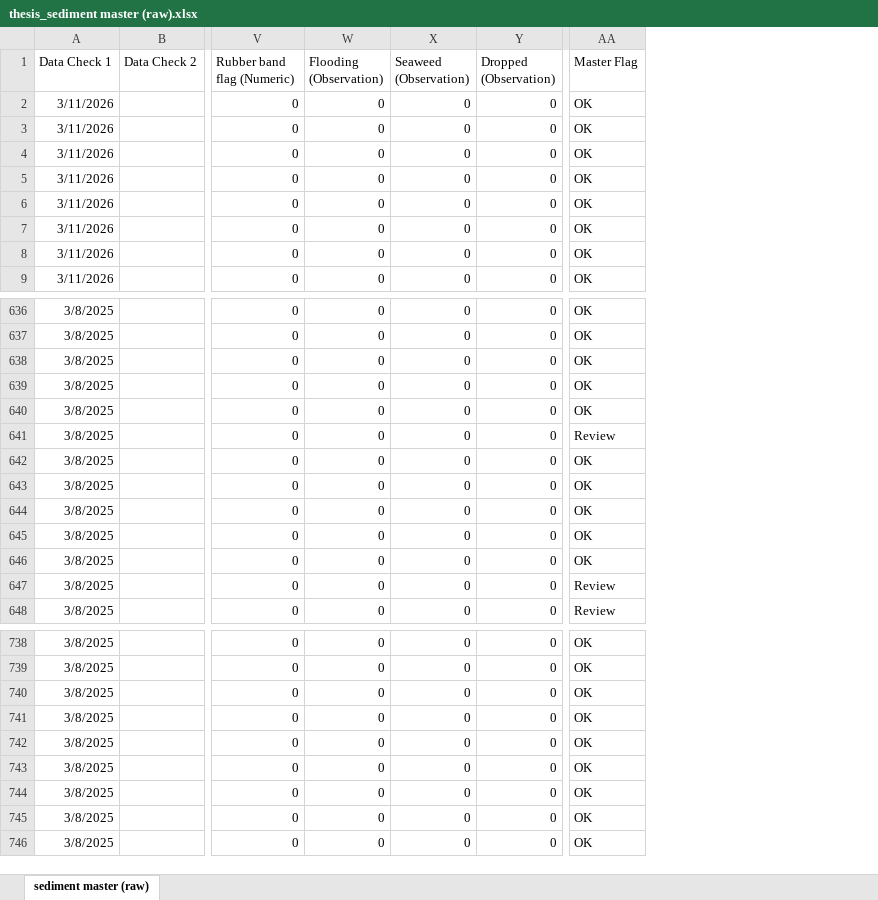
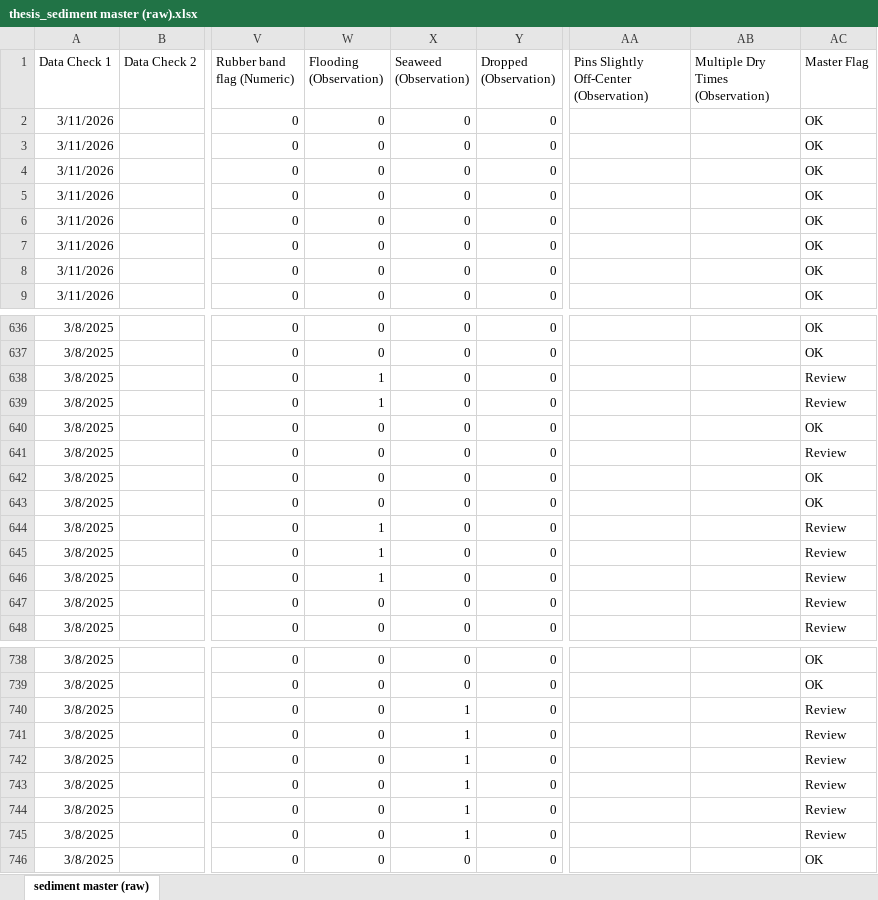
Before and after one commit to Smillersfsu/DepositionSFB, an Excel workbook: data/thesis_sediment master (raw).xlsx, sheet sediment master (raw), drawn as a sheet; only a part is shown, gaps mark what is left out; values as stored, in another font and other column widths than the file's, no borders; addresses are those after the commit; the diff covers the shown part only; the diff names each change by its address in the sheet, - before the commit and + after, or states it on an @@ line.

```diff
--- a/data/thesis_sediment master (raw).xlsx (sheet sediment master (raw))
+++ b/data/thesis_sediment master (raw).xlsx (sheet sediment master (raw))
+column AA, row 1: Pins Slightly Off-Center (Observation)
+column AB (Multiple Dry Times (Observation)), empty
-W638:W639 (Flooding (Observation)): 0
+W638:W639 (Flooding (Observation)): 1
-AC638:AC639 (Master Flag): OK
+AC638:AC639 (Master Flag): Review
-W644:W646 (Flooding (Observation)): 0
+W644:W646 (Flooding (Observation)): 1
-AC644:AC646 (Master Flag): OK
+AC644:AC646 (Master Flag): Review
-X740:X745 (Seaweed (Observation)): 0
+X740:X745 (Seaweed (Observation)): 1
-AC740:AC745 (Master Flag): OK
+AC740:AC745 (Master Flag): Review
```
Also changed, not shown: 129 edited cells elsewhere in this sheet, formulas that keep their value.
